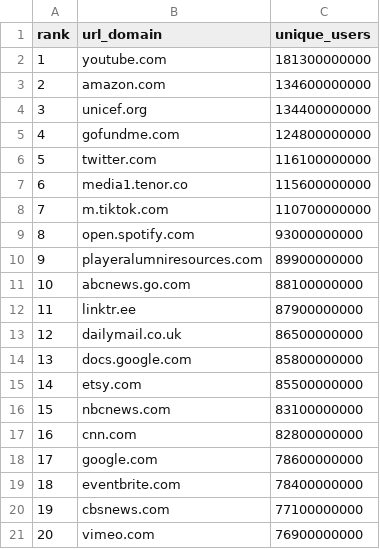
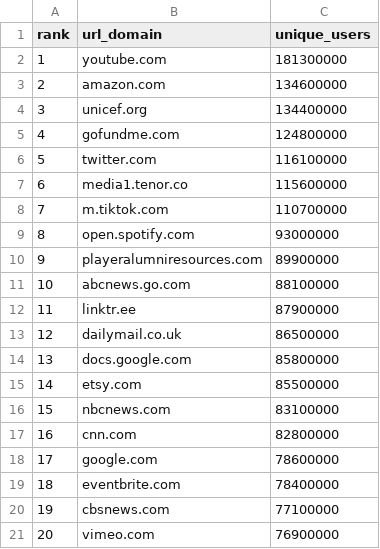
Before and after one commit to the-markup/facebook-report-verification, a CSV file: data/fb-transparency-q2-domains.csv, drawn as a sheet.

```diff
--- a/data/fb-transparency-q2-domains.csv
+++ b/data/fb-transparency-q2-domains.csv
@@ -1,21 +1,21 @@
 rank,url_domain,unique_users
-1,youtube.com,181300000000
-2,amazon.com,134600000000
-3,unicef.org,134400000000
-4,gofundme.com,124800000000
-5,twitter.com,116100000000
-6,media1.tenor.co,115600000000
-7,m.tiktok.com,110700000000
-8,open.spotify.com,93000000000
-9,playeralumniresources.com,89900000000
-10,abcnews.go.com,88100000000
-11,linktr.ee,87900000000
-12,dailymail.co.uk,86500000000
-13,docs.google.com,85800000000
-14,etsy.com,85500000000
-15,nbcnews.com,83100000000
-16,cnn.com,82800000000
-17,google.com,78600000000
-18,eventbrite.com,78400000000
-19,cbsnews.com,77100000000
-20,vimeo.com,76900000000
+1,youtube.com,181300000
+2,amazon.com,134600000
+3,unicef.org,134400000
+4,gofundme.com,124800000
+5,twitter.com,116100000
+6,media1.tenor.co,115600000
+7,m.tiktok.com,110700000
+8,open.spotify.com,93000000
+9,playeralumniresources.com,89900000
+10,abcnews.go.com,88100000
+11,linktr.ee,87900000
+12,dailymail.co.uk,86500000
+13,docs.google.com,85800000
+14,etsy.com,85500000
+15,nbcnews.com,83100000
+16,cnn.com,82800000
+17,google.com,78600000
+18,eventbrite.com,78400000
+19,cbsnews.com,77100000
+20,vimeo.com,76900000
```
Also changed, not shown: 8 other files.
